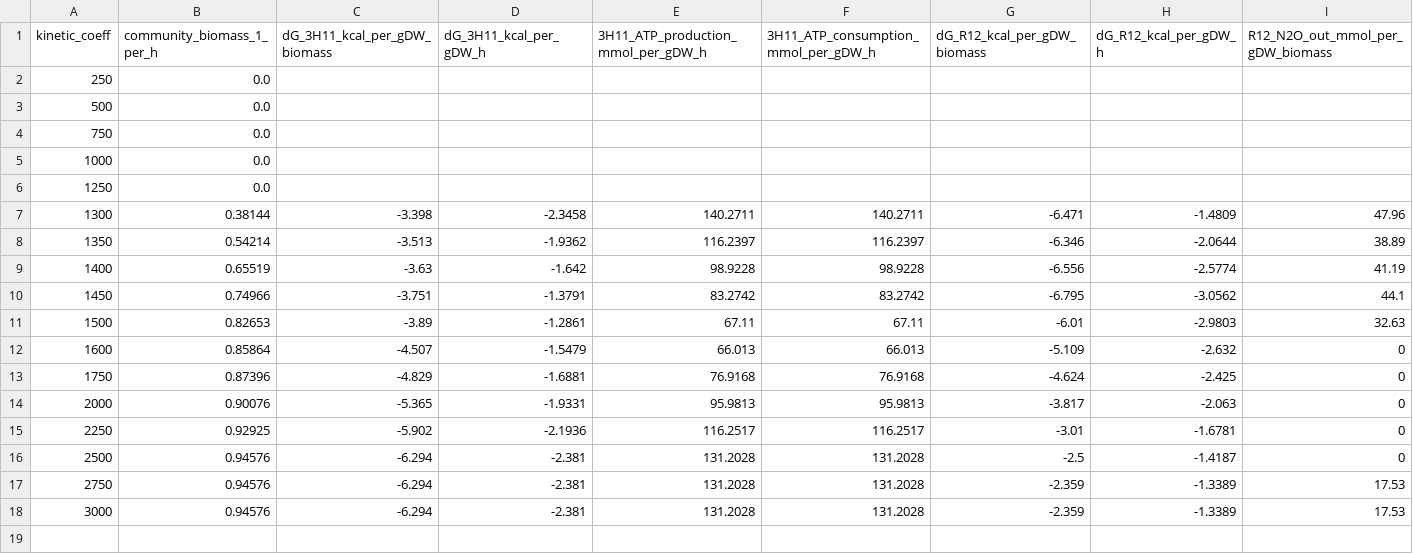
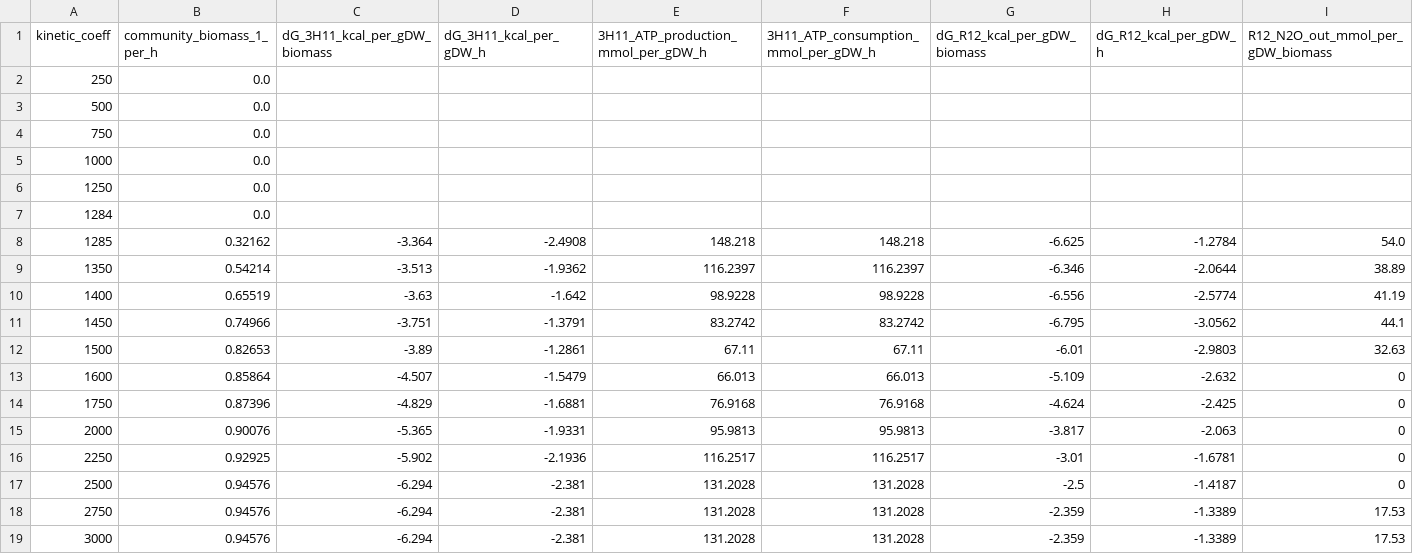
Before and after one commit to freiburgermsu/3H11_R12_SynCom, a CSV file: Metabolic_modeling/data/kinetic_sweep_summary_fitted_250-3000.csv, drawn as a sheet; only a part is shown; removed rows and columns are numbered as before the commit, all else as after; rows hold the shown columns only; the diff names each change by its address in the sheet, - before the commit and + after, or states it on an @@ line.

```diff
--- a/Metabolic_modeling/data/kinetic_sweep_summary_fitted_250-3000.csv
+++ b/Metabolic_modeling/data/kinetic_sweep_summary_fitted_250-3000.csv
-row 7: 1300 | 0.38144 | -3.398 | -2.3458 | 140.2711 | 140.2711 | -6.471 | -1.4809 | 47.96
+row 7: 1284 | 0.0
+row 8: 1285 | 0.32162 | -3.364 | -2.4908 | 148.218 | 148.218 | -6.625 | -1.2784 | 54.0
```
Also changed, not shown: 2 other files.
